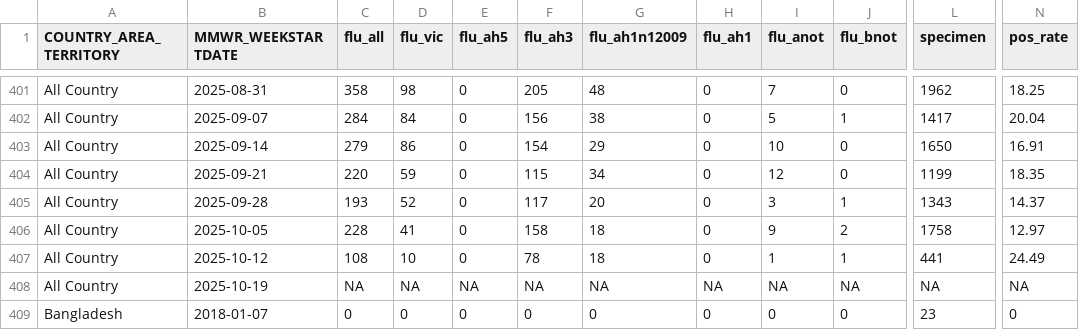
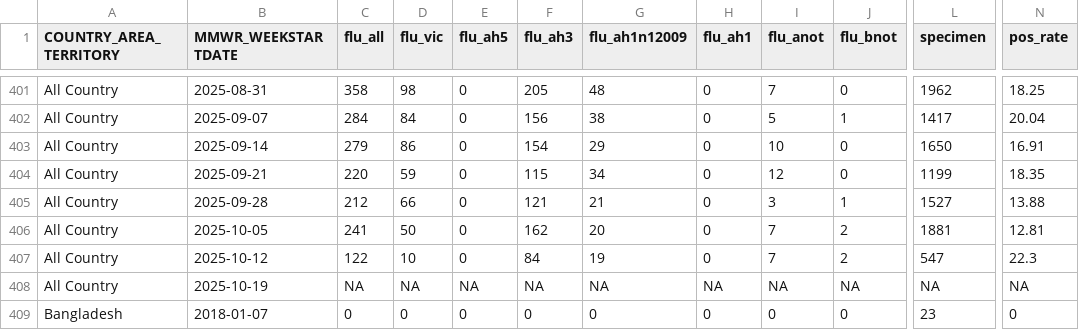
Before and after one commit to Dhihram/WHO_SEAR, a CSV file: Dat/flu_dat_full.csv, drawn as a sheet; only a part is shown, gaps mark what is left out; the diff covers the shown part only; the diff names each change by its address in the sheet, - before the commit and + after, or states it on an @@ line.

```diff
--- a/Dat/flu_dat_full.csv
+++ b/Dat/flu_dat_full.csv
-C405 (flu_all): 193
+C405 (flu_all): 212
-D405 (flu_vic): 52
+D405 (flu_vic): 66
-F405 (flu_ah3): 117
+F405 (flu_ah3): 121
-G405 (flu_ah1n12009): 20
+G405 (flu_ah1n12009): 21
-L405 (specimen): 1343
+L405 (specimen): 1527
-N405 (pos_rate): 14.37
+N405 (pos_rate): 13.88
-C406 (flu_all): 228
+C406 (flu_all): 241
-D406 (flu_vic): 41
+D406 (flu_vic): 50
-F406 (flu_ah3): 158
+F406 (flu_ah3): 162
-G406 (flu_ah1n12009): 18
+G406 (flu_ah1n12009): 20
-I406 (flu_anot): 9
+I406 (flu_anot): 7
-L406 (specimen): 1758
+L406 (specimen): 1881
-N406 (pos_rate): 12.97
+N406 (pos_rate): 12.81
-C407 (flu_all): 108
+C407 (flu_all): 122
-F407 (flu_ah3): 78
+F407 (flu_ah3): 84
-G407 (flu_ah1n12009): 18
+G407 (flu_ah1n12009): 19
-I407 (flu_anot): 1
+I407 (flu_anot): 7
-J407 (flu_bnot): 1
+J407 (flu_bnot): 2
-L407 (specimen): 441
+L407 (specimen): 547
-N407 (pos_rate): 24.49
+N407 (pos_rate): 22.3
```
Also changed, not shown: 38 edited cells elsewhere in this file, 1 other file.
